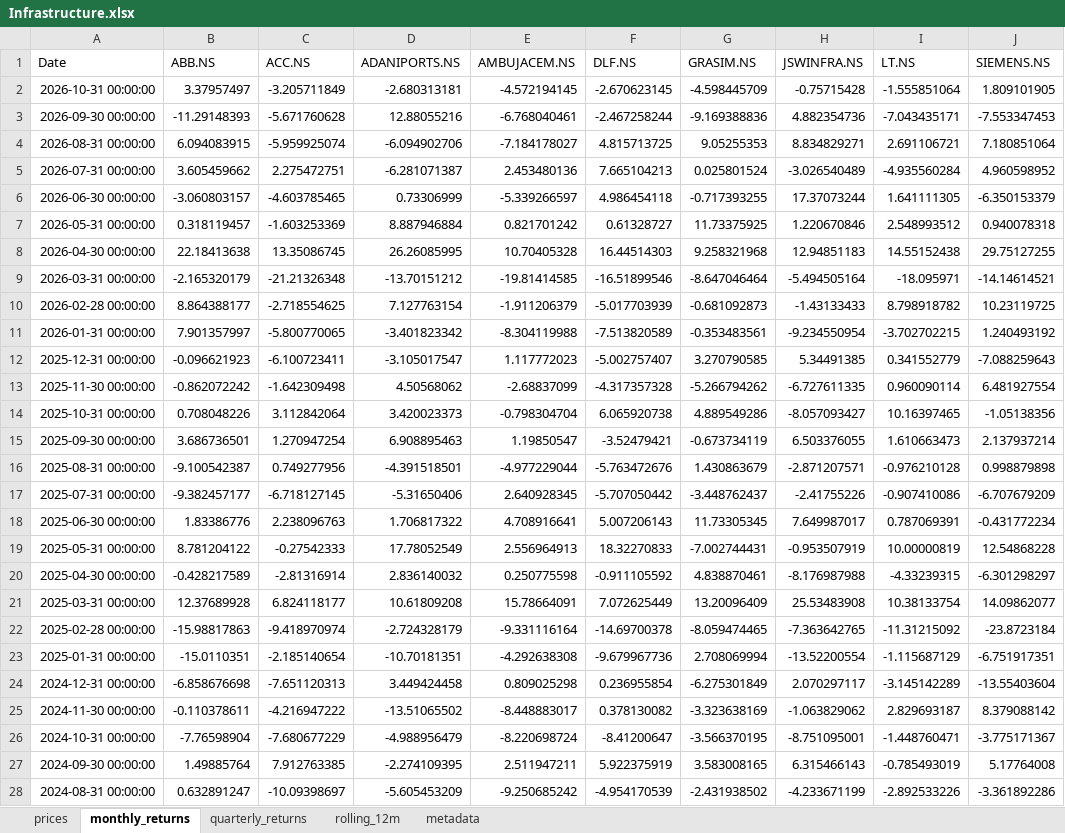
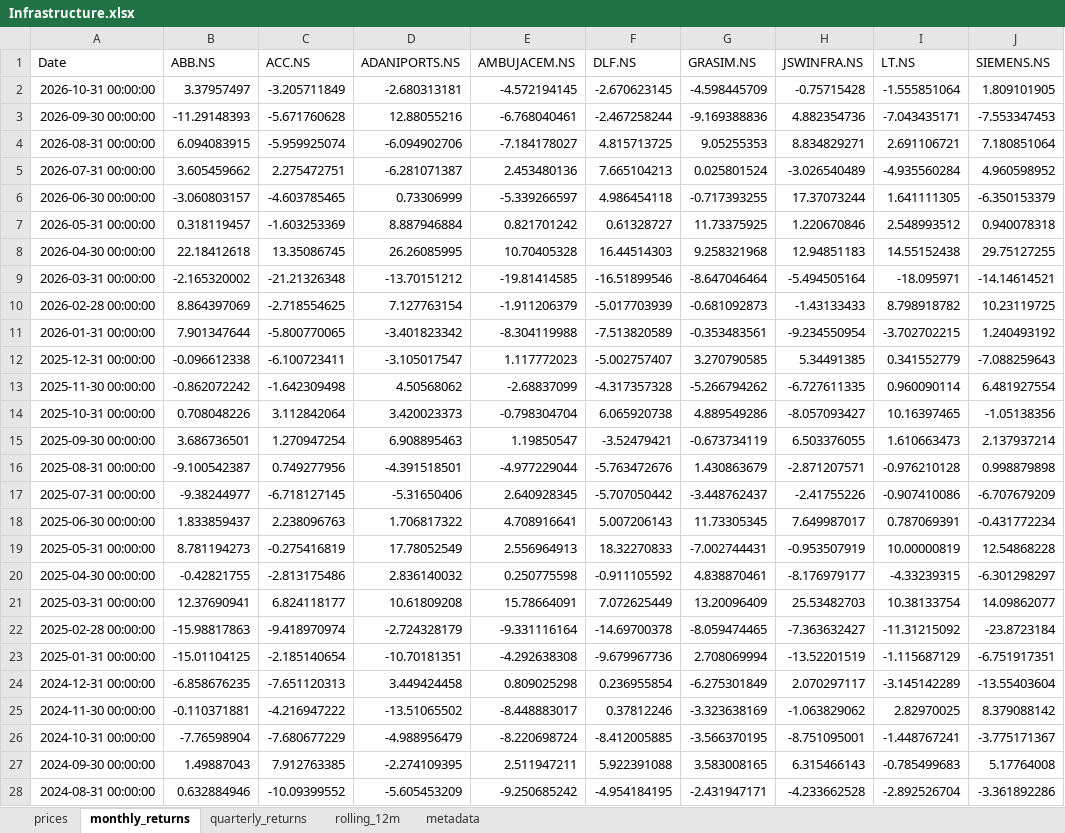
Before and after one commit to rahulshirke7951/stock-sector-dashboard, an Excel workbook: dashboards/Infrastructure.xlsx, sheet monthly_returns, drawn as a sheet; only a part is shown; values as stored, in another font and other column widths than the file's, no borders; conditional formats not drawn; the diff covers the shown part only; the diff names each change by its address in the sheet, - before the commit and + after, or states it on an @@ line.

```diff
--- a/dashboards/Infrastructure.xlsx (sheet monthly_returns)
+++ b/dashboards/Infrastructure.xlsx (sheet monthly_returns)
-B8 (ABB.NS): 22.18413638
+B8 (ABB.NS): 22.18412618
-B9 (ABB.NS): -2.165320179
+B9 (ABB.NS): -2.165320002
-B10 (ABB.NS): 8.864388177
+B10 (ABB.NS): 8.864397069
-B11 (ABB.NS): 7.901357997
+B11 (ABB.NS): 7.901347644
-B12 (ABB.NS): -0.096621923
+B12 (ABB.NS): -0.096612338
-B17 (ABB.NS): -9.382457177
+B17 (ABB.NS): -9.38244977
-B18 (ABB.NS): 1.83386776
+B18 (ABB.NS): 1.833859437
-B19 (ABB.NS): 8.781204122
+B19 (ABB.NS): 8.781194273
-C19 (ACC.NS): -0.27542333
+C19 (ACC.NS): -0.275416819
-B20 (ABB.NS): -0.428217589
+B20 (ABB.NS): -0.42821755
-C20 (ACC.NS): -2.81316914
+C20 (ACC.NS): -2.813175486
-H20 (JSWINFRA.NS): -8.176987988
+H20 (JSWINFRA.NS): -8.176979177
-B21 (ABB.NS): 12.37689928
+B21 (ABB.NS): 12.37690941
-H21 (JSWINFRA.NS): 25.53483908
+H21 (JSWINFRA.NS): 25.53482703
-H22 (JSWINFRA.NS): -7.363642765
+H22 (JSWINFRA.NS): -7.363632427
-B23 (ABB.NS): -15.0110351
+B23 (ABB.NS): -15.01104125
-H23 (JSWINFRA.NS): -13.52200554
+H23 (JSWINFRA.NS): -13.52201519
-B24 (ABB.NS): -6.858676698
+B24 (ABB.NS): -6.858676235
-B25 (ABB.NS): -0.110378611
+B25 (ABB.NS): -0.110371881
-F25 (DLF.NS): 0.378130082
+F25 (DLF.NS): 0.37812246
-I25 (LT.NS): 2.829693187
+I25 (LT.NS): 2.82970025
-F26 (DLF.NS): -8.41200647
+F26 (DLF.NS): -8.412005885
-I26 (LT.NS): -1.448760471
+I26 (LT.NS): -1.448767241
-B27 (ABB.NS): 1.49885764
+B27 (ABB.NS): 1.49887043
-F27 (DLF.NS): 5.922375919
+F27 (DLF.NS): 5.922391088
-I27 (LT.NS): -0.785493019
+I27 (LT.NS): -0.785499683
-B28 (ABB.NS): 0.632891247
+B28 (ABB.NS): 0.632884946
-C28 (ACC.NS): -10.09398697
+C28 (ACC.NS): -10.09399552
-F28 (DLF.NS): -4.954170539
+F28 (DLF.NS): -4.954184195
-G28 (GRASIM.NS): -2.431938502
+G28 (GRASIM.NS): -2.431947171
-H28 (JSWINFRA.NS): -4.233671199
+H28 (JSWINFRA.NS): -4.233662528
-I28 (LT.NS): -2.892533226
+I28 (LT.NS): -2.892526704
```
Also changed, not shown: 187 edited cells elsewhere in this sheet, sheet prices, sheet rolling_12m, sheet quarterly_returns, dashboards/Adani Group.xlsx, dashboards/Automobile.xlsx, 12 other files.
